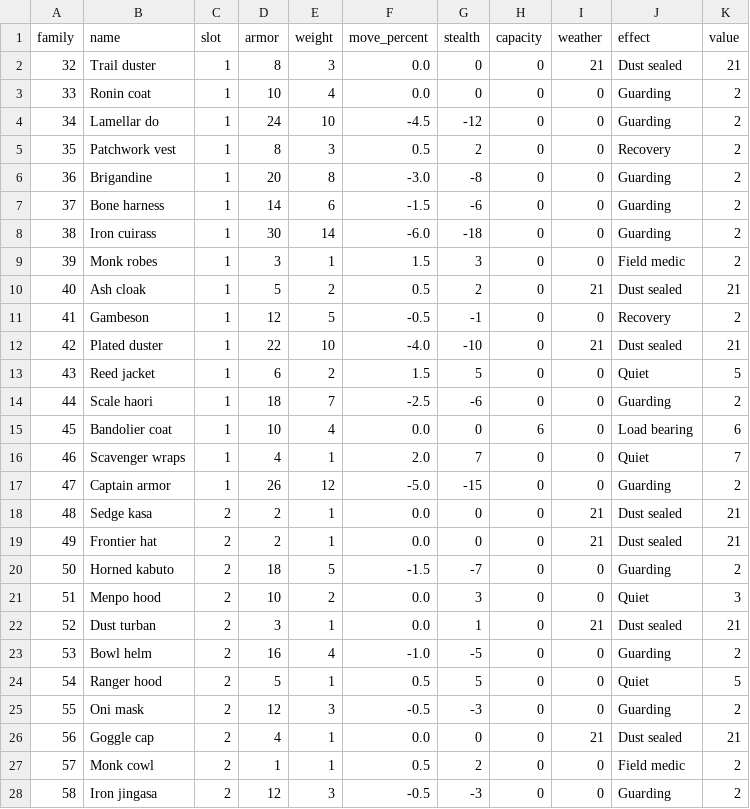
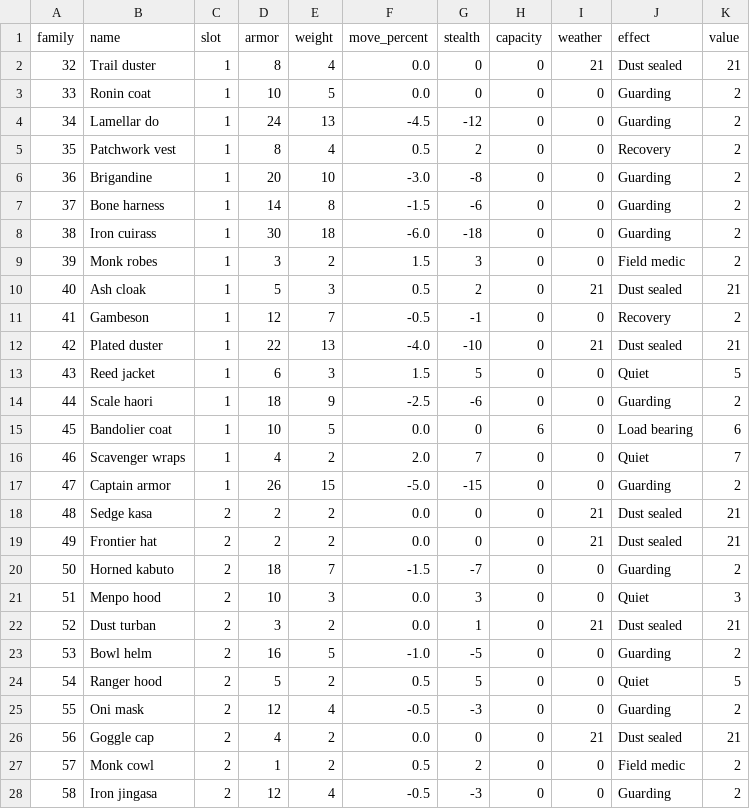
Before and after one commit to andrewcirincione/Dustbound-PSP, a CSV file: evidence/v051-clothing-balance.csv, drawn as a sheet; only a part is shown; the diff covers the shown part only.

```diff
--- a/evidence/v051-clothing-balance.csv
+++ b/evidence/v051-clothing-balance.csv
@@ -1,28 +1,28 @@
 family,name,slot,armor,weight,move_percent,stealth,capacity,weather,effect,value
-32,Trail duster,1,8,3,0.0,0,0,21,Dust sealed,21
-33,Ronin coat,1,10,4,0.0,0,0,0,Guarding,2
-34,Lamellar do,1,24,10,-4.5,-12,0,0,Guarding,2
-35,Patchwork vest,1,8,3,0.5,2,0,0,Recovery,2
-36,Brigandine,1,20,8,-3.0,-8,0,0,Guarding,2
-37,Bone harness,1,14,6,-1.5,-6,0,0,Guarding,2
-38,Iron cuirass,1,30,14,-6.0,-18,0,0,Guarding,2
-39,Monk robes,1,3,1,1.5,3,0,0,Field medic,2
-40,Ash cloak,1,5,2,0.5,2,0,21,Dust sealed,21
-41,Gambeson,1,12,5,-0.5,-1,0,0,Recovery,2
-42,Plated duster,1,22,10,-4.0,-10,0,21,Dust sealed,21
-43,Reed jacket,1,6,2,1.5,5,0,0,Quiet,5
-44,Scale haori,1,18,7,-2.5,-6,0,0,Guarding,2
-45,Bandolier coat,1,10,4,0.0,0,6,0,Load bearing,6
-46,Scavenger wraps,1,4,1,2.0,7,0,0,Quiet,7
-47,Captain armor,1,26,12,-5.0,-15,0,0,Guarding,2
-48,Sedge kasa,2,2,1,0.0,0,0,21,Dust sealed,21
-49,Frontier hat,2,2,1,0.0,0,0,21,Dust sealed,21
-50,Horned kabuto,2,18,5,-1.5,-7,0,0,Guarding,2
-51,Menpo hood,2,10,2,0.0,3,0,0,Quiet,3
-52,Dust turban,2,3,1,0.0,1,0,21,Dust sealed,21
-53,Bowl helm,2,16,4,-1.0,-5,0,0,Guarding,2
-54,Ranger hood,2,5,1,0.5,5,0,0,Quiet,5
-55,Oni mask,2,12,3,-0.5,-3,0,0,Guarding,2
-56,Goggle cap,2,4,1,0.0,0,0,21,Dust sealed,21
-57,Monk cowl,2,1,1,0.5,2,0,0,Field medic,2
-58,Iron jingasa,2,12,3,-0.5,-3,0,0,Guarding,2
+32,Trail duster,1,8,4,0.0,0,0,21,Dust sealed,21
+33,Ronin coat,1,10,5,0.0,0,0,0,Guarding,2
+34,Lamellar do,1,24,13,-4.5,-12,0,0,Guarding,2
+35,Patchwork vest,1,8,4,0.5,2,0,0,Recovery,2
+36,Brigandine,1,20,10,-3.0,-8,0,0,Guarding,2
+37,Bone harness,1,14,8,-1.5,-6,0,0,Guarding,2
+38,Iron cuirass,1,30,18,-6.0,-18,0,0,Guarding,2
+39,Monk robes,1,3,2,1.5,3,0,0,Field medic,2
+40,Ash cloak,1,5,3,0.5,2,0,21,Dust sealed,21
+41,Gambeson,1,12,7,-0.5,-1,0,0,Recovery,2
+42,Plated duster,1,22,13,-4.0,-10,0,21,Dust sealed,21
+43,Reed jacket,1,6,3,1.5,5,0,0,Quiet,5
+44,Scale haori,1,18,9,-2.5,-6,0,0,Guarding,2
+45,Bandolier coat,1,10,5,0.0,0,6,0,Load bearing,6
+46,Scavenger wraps,1,4,2,2.0,7,0,0,Quiet,7
+47,Captain armor,1,26,15,-5.0,-15,0,0,Guarding,2
+48,Sedge kasa,2,2,2,0.0,0,0,21,Dust sealed,21
+49,Frontier hat,2,2,2,0.0,0,0,21,Dust sealed,21
+50,Horned kabuto,2,18,7,-1.5,-7,0,0,Guarding,2
+51,Menpo hood,2,10,3,0.0,3,0,0,Quiet,3
+52,Dust turban,2,3,2,0.0,1,0,21,Dust sealed,21
+53,Bowl helm,2,16,5,-1.0,-5,0,0,Guarding,2
+54,Ranger hood,2,5,2,0.5,5,0,0,Quiet,5
+55,Oni mask,2,12,4,-0.5,-3,0,0,Guarding,2
+56,Goggle cap,2,4,2,0.0,0,0,21,Dust sealed,21
+57,Monk cowl,2,1,2,0.5,2,0,0,Field medic,2
+58,Iron jingasa,2,12,4,-0.5,-3,0,0,Guarding,2
```
Also changed, not shown: 17 edited cells elsewhere in this file, 4 other files.
